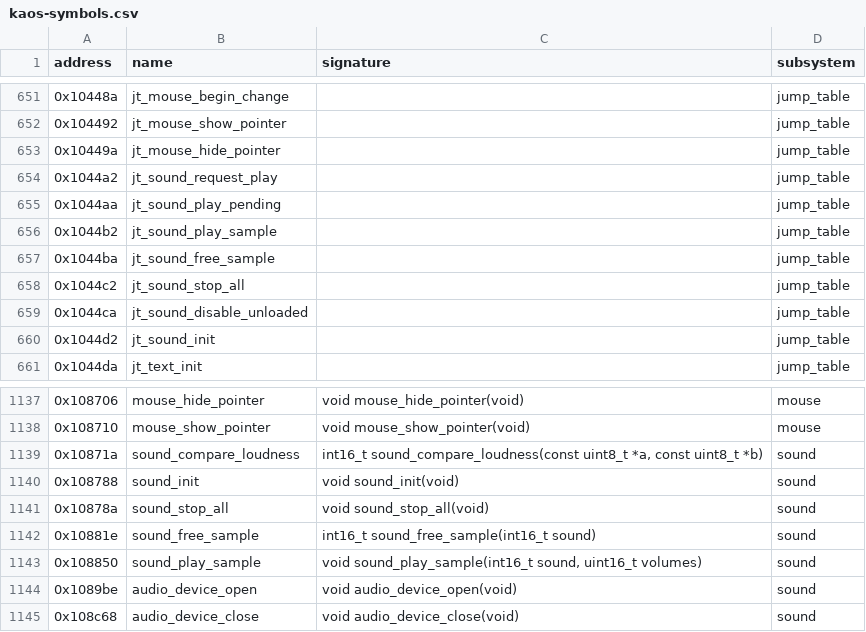
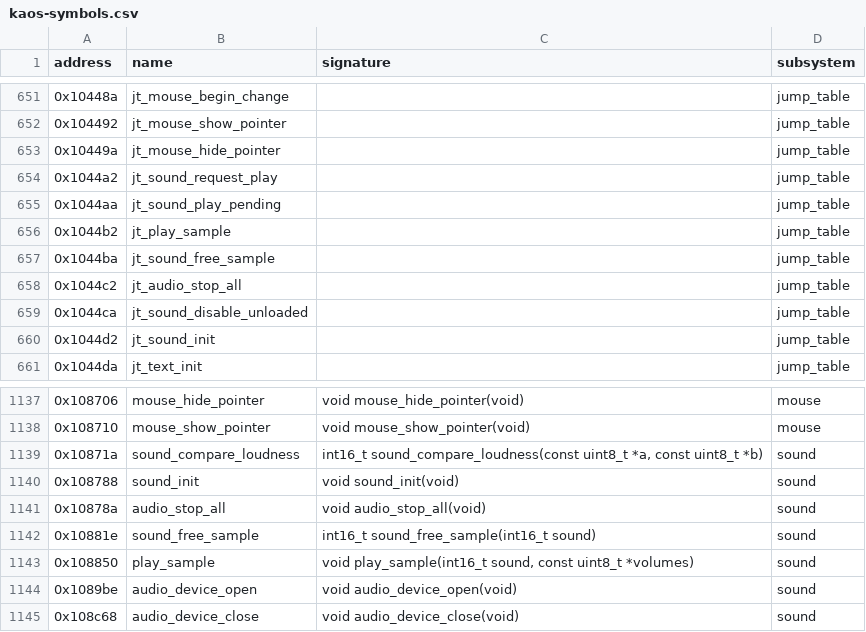
Before and after one commit to peterkmet/dm, a CSV file: docs/reference/kaos-symbols.csv, drawn as a sheet; only a part is shown, gaps mark what is left out.

Commit message:
docs: name the audio functions in the CSB data doc and the symbol table

```diff
--- a/docs/reference/kaos-symbols.csv
+++ b/docs/reference/kaos-symbols.csv
@@ -655,5 +655,5 @@ address,name,signature,subsystem
 0x1044aa,jt_sound_play_pending,,jump_table
-0x1044b2,jt_sound_play_sample,,jump_table
+0x1044b2,jt_play_sample,,jump_table
 0x1044ba,jt_sound_free_sample,,jump_table
-0x1044c2,jt_sound_stop_all,,jump_table
+0x1044c2,jt_audio_stop_all,,jump_table
 0x1044ca,jt_sound_disable_unloaded,,jump_table
@@ -1140,5 +1140,5 @@ address,name,signature,subsystem
 0x108788,sound_init,void sound_init(void),sound
-0x10878a,sound_stop_all,void sound_stop_all(void),sound
+0x10878a,audio_stop_all,void audio_stop_all(void),sound
 0x10881e,sound_free_sample,int16_t sound_free_sample(int16_t sound),sound
-0x108850,sound_play_sample,"void sound_play_sample(int16_t sound, uint16_t volumes)",sound
+0x108850,play_sample,"void play_sample(int16_t sound, const uint8_t *volumes)",sound
 0x1089be,audio_device_open,void audio_device_open(void),sound
```
Also changed, not shown: 1 other file.
